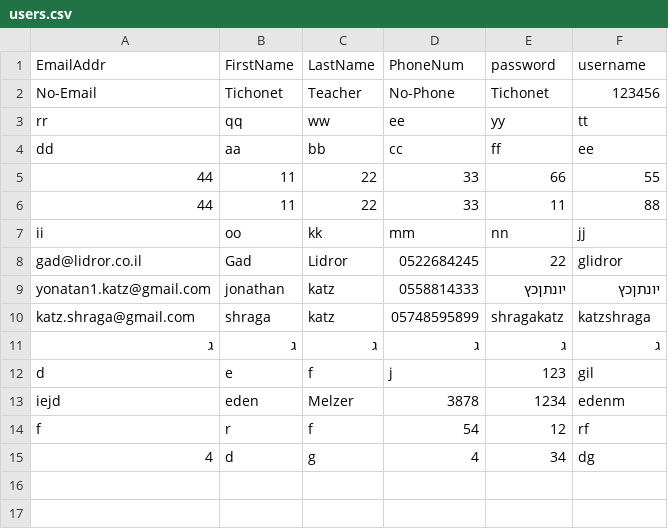
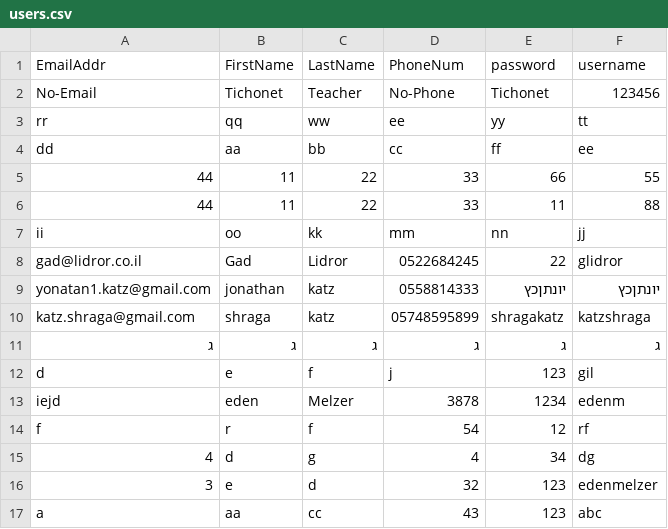
Before and after one commit to edenmelzer/Eden-final-project, a CSV file: Eden final project/Eden_final_project/static/data/users.csv, drawn as a sheet; the diff names each change by its address in the sheet, - before the commit and + after, or states it on an @@ line.

```diff
--- a/Eden final project/Eden_final_project/static/data/users.csv
+++ b/Eden final project/Eden_final_project/static/data/users.csv
+row 16: 3 | e | d | 32 | 123 | edenmelzer
+row 17: a | aa | cc | 43 | 123 | abc
```
Also changed, not shown: 3 other files.
